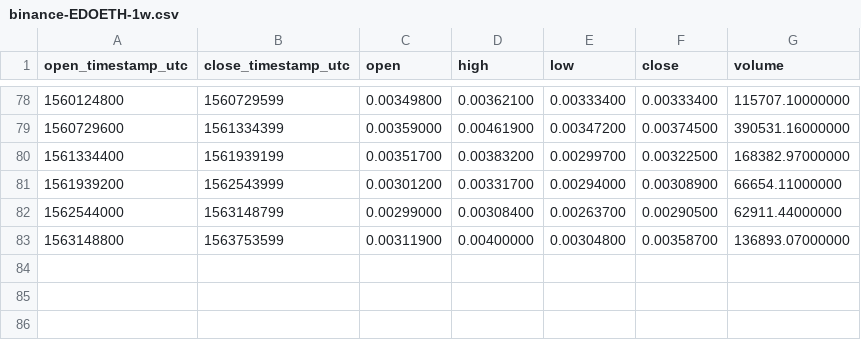
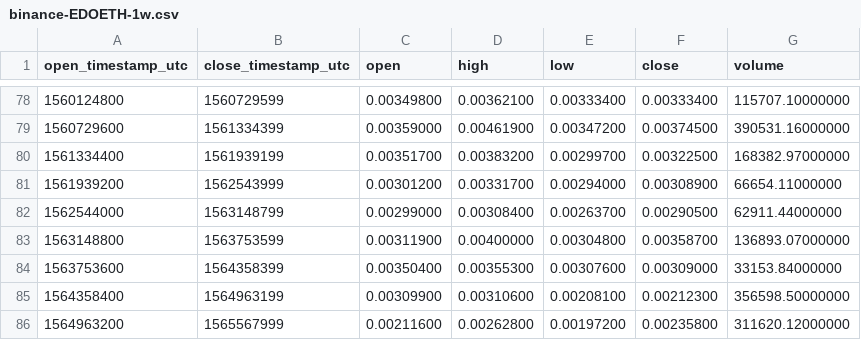
Before and after one commit to cryptobigbro/binance-EDOETH, a CSV file: binance-EDOETH-1w.csv, drawn as a sheet; only a part is shown, gaps mark what is left out; the diff names each change by its address in the sheet, - before the commit and + after, or states it on an @@ line.

```diff
--- a/binance-EDOETH-1w.csv
+++ b/binance-EDOETH-1w.csv
+row 84: 1563753600 | 1564358399 | 0.00350400 | 0.00355300 | 0.00307600 | 0.00309000 | 33153.84000000
+row 85: 1564358400 | 1564963199 | 0.00309900 | 0.00310600 | 0.00208100 | 0.00212300 | 356598.50000000
+row 86: 1564963200 | 1565567999 | 0.00211600 | 0.00262800 | 0.00197200 | 0.00235800 | 311620.12000000
```
Also changed, not shown: binance-EDOETH-1M.csv, binance-EDOETH-1d.csv, 1 other file.
